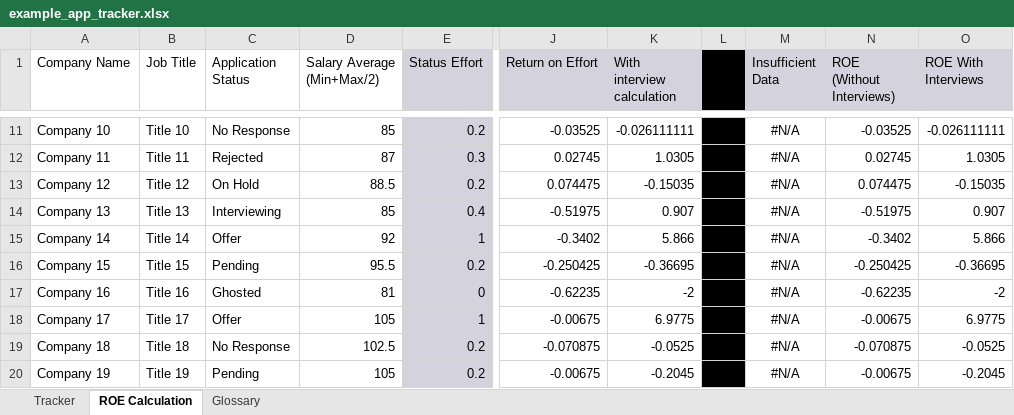
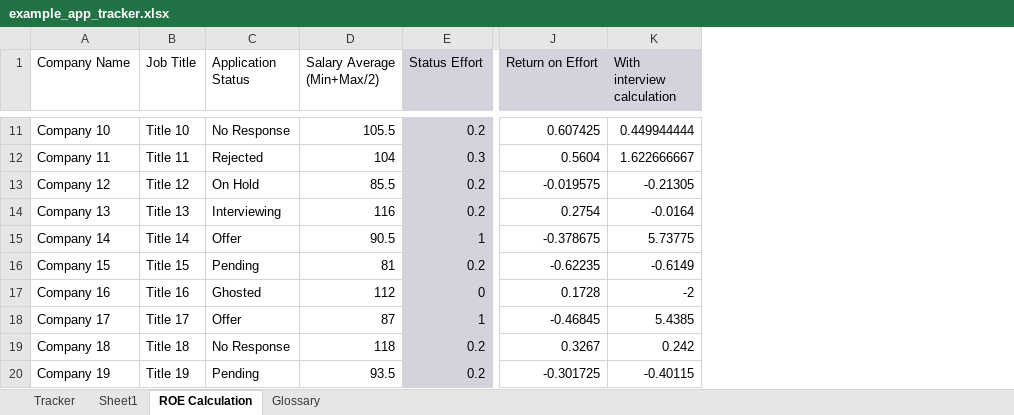
Before and after one commit to gwharris/application_tracker, an Excel workbook: example_app_tracker.xlsx, sheet ROE Calculation, drawn as a sheet; only a part is shown, gaps mark what is left out; values as stored, in another font and other column widths than the file's, no borders; the diff covers the shown part only; the diff names each change by its address in the sheet, - before the commit and + after, or states it on an @@ line.

```diff
--- a/example_app_tracker.xlsx (sheet ROE Calculation)
+++ b/example_app_tracker.xlsx (sheet ROE Calculation)
+sheet tab: Sheet1
-column L, empty
-column M (Insufficient Data), rows 11-20: all #N/A
-column N (ROE (Without Interviews)), rows 11-20: -0.03525 | 0.02745 | 0.074475 | -0.51975 | -0.3402 | -0.250425 | -0.62235 | -0.00675 | -0.070875 | -0.00675
-column O (ROE With Interviews), rows 11-20: -0.026111111 | 1.0305 | -0.15035 | 0.907 | 5.866 | -0.36695 | -2 | 6.9775 | -0.0525 | -0.2045
-D11 (Salary Average (Min+Max/2)): 85
+D11 (Salary Average (Min+Max/2)): 105.5
-J11 (Return on Effort): -0.03525
+J11 (Return on Effort): 0.607425
-K11 (With interview calculation): -0.026111111
+K11 (With interview calculation): 0.449944444
-D12 (Salary Average (Min+Max/2)): 87
+D12 (Salary Average (Min+Max/2)): 104
-J12 (Return on Effort): 0.02745
+J12 (Return on Effort): 0.5604
-K12 (With interview calculation): 1.0305
+K12 (With interview calculation): 1.622666667
-D13 (Salary Average (Min+Max/2)): 88.5
+D13 (Salary Average (Min+Max/2)): 85.5
-J13 (Return on Effort): 0.074475
+J13 (Return on Effort): -0.019575
-K13 (With interview calculation): -0.15035
+K13 (With interview calculation): -0.21305
-D14 (Salary Average (Min+Max/2)): 85
+D14 (Salary Average (Min+Max/2)): 116
-E14 (Status Effort): 0.4
+E14 (Status Effort): 0.2
-J14 (Return on Effort): -0.51975
+J14 (Return on Effort): 0.2754
-K14 (With interview calculation): 0.907
+K14 (With interview calculation): -0.0164
-D15 (Salary Average (Min+Max/2)): 92
+D15 (Salary Average (Min+Max/2)): 90.5
-J15 (Return on Effort): -0.3402
+J15 (Return on Effort): -0.378675
-K15 (With interview calculation): 5.866
+K15 (With interview calculation): 5.73775
-D16 (Salary Average (Min+Max/2)): 95.5
+D16 (Salary Average (Min+Max/2)): 81
-J16 (Return on Effort): -0.250425
+J16 (Return on Effort): -0.62235
-K16 (With interview calculation): -0.36695
+K16 (With interview calculation): -0.6149
-D17 (Salary Average (Min+Max/2)): 81
+D17 (Salary Average (Min+Max/2)): 112
-J17 (Return on Effort): -0.62235
+J17 (Return on Effort): 0.1728
-D18 (Salary Average (Min+Max/2)): 105
+D18 (Salary Average (Min+Max/2)): 87
-J18 (Return on Effort): -0.00675
+J18 (Return on Effort): -0.46845
-K18 (With interview calculation): 6.9775
+K18 (With interview calculation): 5.4385
-D19 (Salary Average (Min+Max/2)): 102.5
+D19 (Salary Average (Min+Max/2)): 118
-J19 (Return on Effort): -0.070875
+J19 (Return on Effort): 0.3267
-K19 (With interview calculation): -0.0525
+K19 (With interview calculation): 0.242
-D20 (Salary Average (Min+Max/2)): 105
+D20 (Salary Average (Min+Max/2)): 93.5
-J20 (Return on Effort): -0.00675
+J20 (Return on Effort): -0.301725
-K20 (With interview calculation): -0.2045
+K20 (With interview calculation): -0.40115
```
Also changed, not shown: 175 edited cells elsewhere in this sheet, sheet Tracker, formulas that keep their value, 1 other file.
